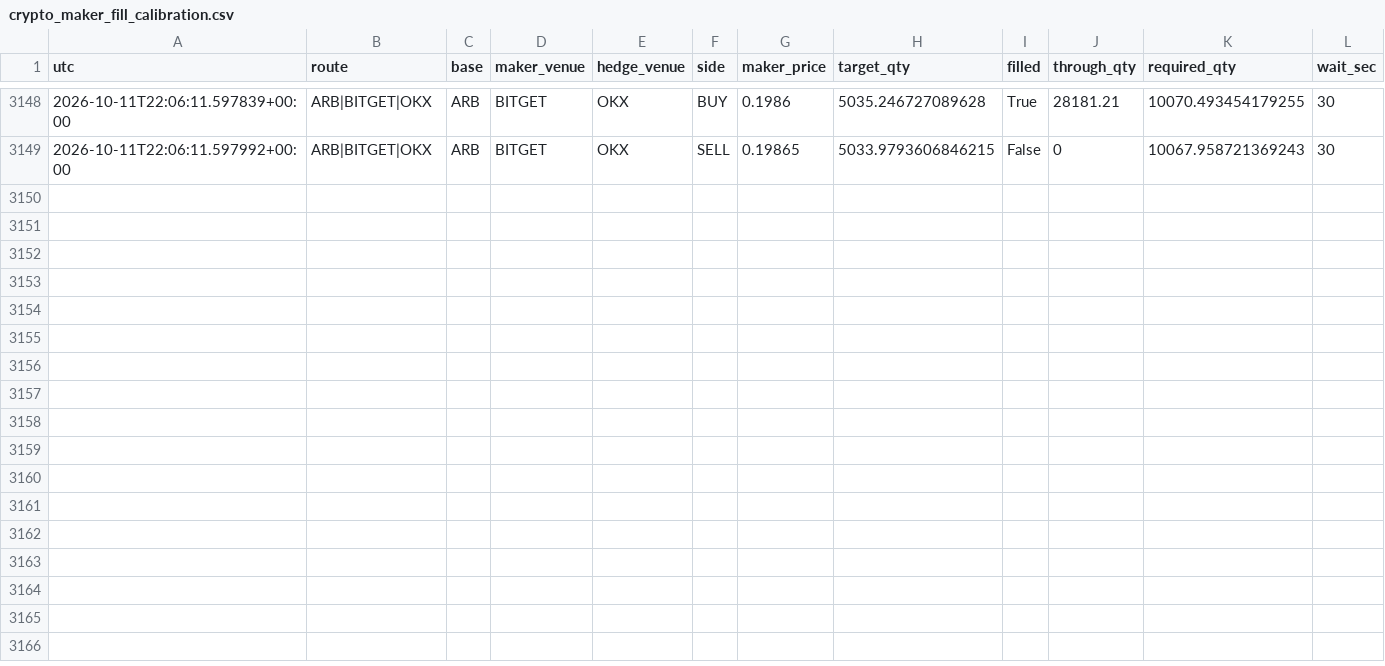
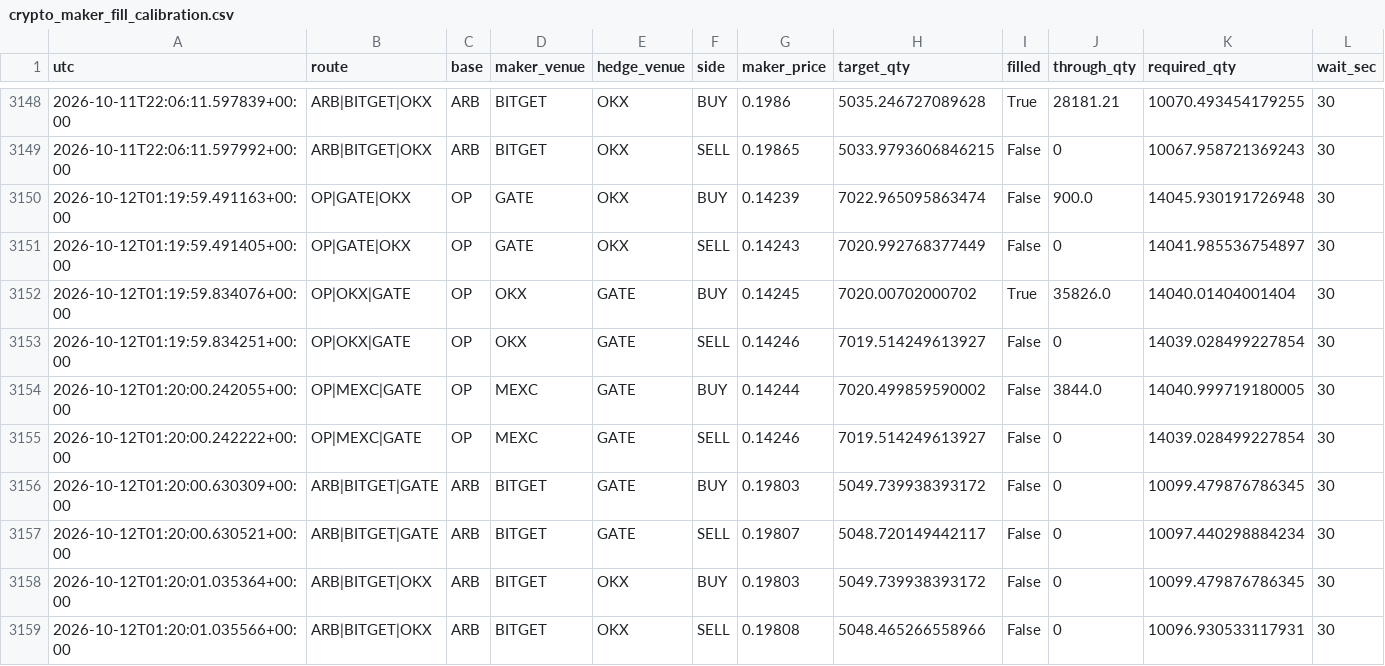
Before and after one commit to actforfoto-rgb/ETRN, a CSV file: NORM_LAB/ARBITRAGE_RADAR/production/event_state/crypto_maker_fill_calibration.csv, drawn as a sheet; only a part is shown, gaps mark what is left out; rows hold the shown columns only; the diff names each change by its address in the sheet, - before the commit and + after, or states it on an @@ line.

```diff
--- a/NORM_LAB/ARBITRAGE_RADAR/production/event_state/crypto_maker_fill_calibration.csv
+++ b/NORM_LAB/ARBITRAGE_RADAR/production/event_state/crypto_maker_fill_calibration.csv
+row 3150: 2026-10-12T01:19:59.491163+00:00 | OP|GATE|OKX | OP | GATE | OKX | BUY | 0.14239 | 7022.965095863474 | False | 900.0 | 14045.930191726948 | 30
+row 3151: 2026-10-12T01:19:59.491405+00:00 | OP|GATE|OKX | OP | GATE | OKX | SELL | 0.14243 | 7020.992768377449 | False | 0 | 14041.985536754897 | 30
+row 3152: 2026-10-12T01:19:59.834076+00:00 | OP|OKX|GATE | OP | OKX | GATE | BUY | 0.14245 | 7020.00702000702 | True | 35826.0 | 14040.01404001404 | 30
+row 3153: 2026-10-12T01:19:59.834251+00:00 | OP|OKX|GATE | OP | OKX | GATE | SELL | 0.14246 | 7019.514249613927 | False | 0 | 14039.028499227854 | 30
+row 3154: 2026-10-12T01:20:00.242055+00:00 | OP|MEXC|GATE | OP | MEXC | GATE | BUY | 0.14244 | 7020.499859590002 | False | 3844.0 | 14040.999719180005 | 30
+row 3155: 2026-10-12T01:20:00.242222+00:00 | OP|MEXC|GATE | OP | MEXC | GATE | SELL | 0.14246 | 7019.514249613927 | False | 0 | 14039.028499227854 | 30
+row 3156: 2026-10-12T01:20:00.630309+00:00 | ARB|BITGET|GATE | ARB | BITGET | GATE | BUY | 0.19803 | 5049.739938393172 | False | 0 | 10099.479876786345 | 30
+row 3157: 2026-10-12T01:20:00.630521+00:00 | ARB|BITGET|GATE | ARB | BITGET | GATE | SELL | 0.19807 | 5048.720149442117 | False | 0 | 10097.440298884234 | 30
+row 3158: 2026-10-12T01:20:01.035364+00:00 | ARB|BITGET|OKX | ARB | BITGET | OKX | BUY | 0.19803 | 5049.739938393172 | False | 0 | 10099.479876786345 | 30
+row 3159: 2026-10-12T01:20:01.035566+00:00 | ARB|BITGET|OKX | ARB | BITGET | OKX | SELL | 0.19808 | 5048.465266558966 | False | 0 | 10096.930533117931 | 30
```
Also changed, not shown: 7 other files.
